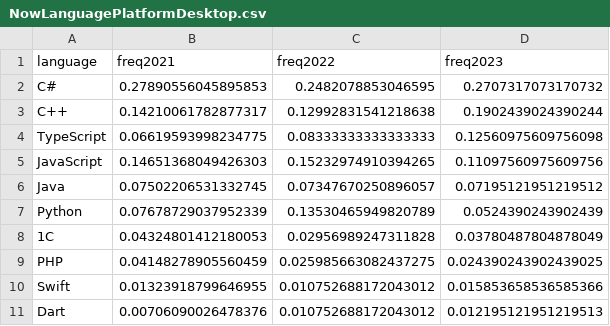
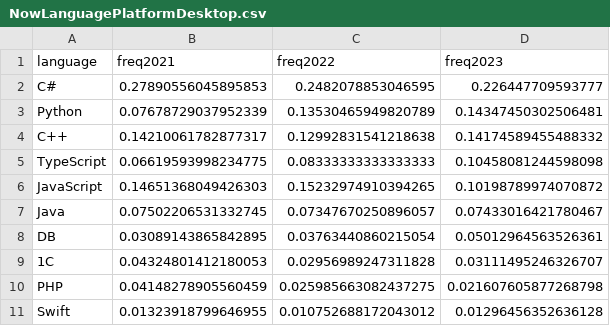
Before and after one commit to rssh/dou_pl_questionare, a CSV file: 2024_01/NowLanguagePlatformDesktop.csv, drawn as a sheet.

```diff
--- a/2024_01/NowLanguagePlatformDesktop.csv
+++ b/2024_01/NowLanguagePlatformDesktop.csv
@@ -1,11 +1,11 @@
 language,freq2021,freq2022,freq2023
-C#,0.27890556045895853,0.2482078853046595,0.2707317073170732
-C++,0.14210061782877317,0.12992831541218638,0.1902439024390244
-TypeScript,0.06619593998234775,0.08333333333333333,0.12560975609756098
-JavaScript,0.14651368049426303,0.15232974910394265,0.11097560975609756
-Java,0.07502206531332745,0.07347670250896057,0.07195121951219512
-Python,0.07678729037952339,0.13530465949820789,0.0524390243902439
-1C,0.04324801412180053,0.02956989247311828,0.03780487804878049
-PHP,0.04148278905560459,0.025985663082437275,0.024390243902439025
-Swift,0.01323918799646955,0.010752688172043012,0.015853658536585366
-Dart,0.00706090026478376,0.010752688172043012,0.012195121951219513
+C#,0.27890556045895853,0.2482078853046595,0.226447709593777
+Python,0.07678729037952339,0.13530465949820789,0.14347450302506481
+C++,0.14210061782877317,0.12992831541218638,0.14174589455488332
+TypeScript,0.06619593998234775,0.08333333333333333,0.10458081244598098
+JavaScript,0.14651368049426303,0.15232974910394265,0.10198789974070872
+Java,0.07502206531332745,0.07347670250896057,0.07433016421780467
+DB,0.03089143865842895,0.03763440860215054,0.05012964563526361
+1C,0.04324801412180053,0.02956989247311828,0.03111495246326707
+PHP,0.04148278905560459,0.025985663082437275,0.021607605877268798
+Swift,0.01323918799646955,0.010752688172043012,0.01296456352636128
```
Also changed, not shown: 2024_01/NowLanguagePlatformMobileCross.csv, 1 other file.
